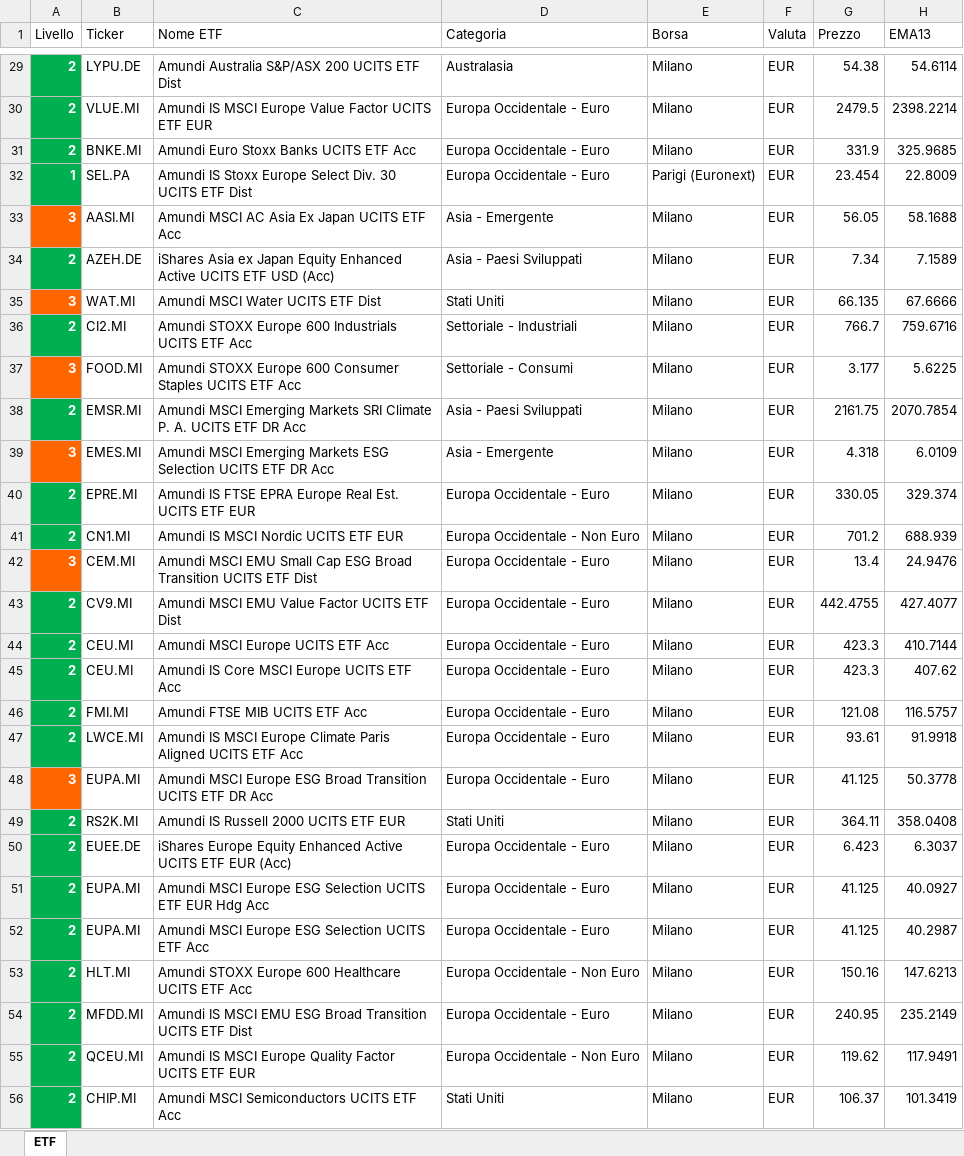
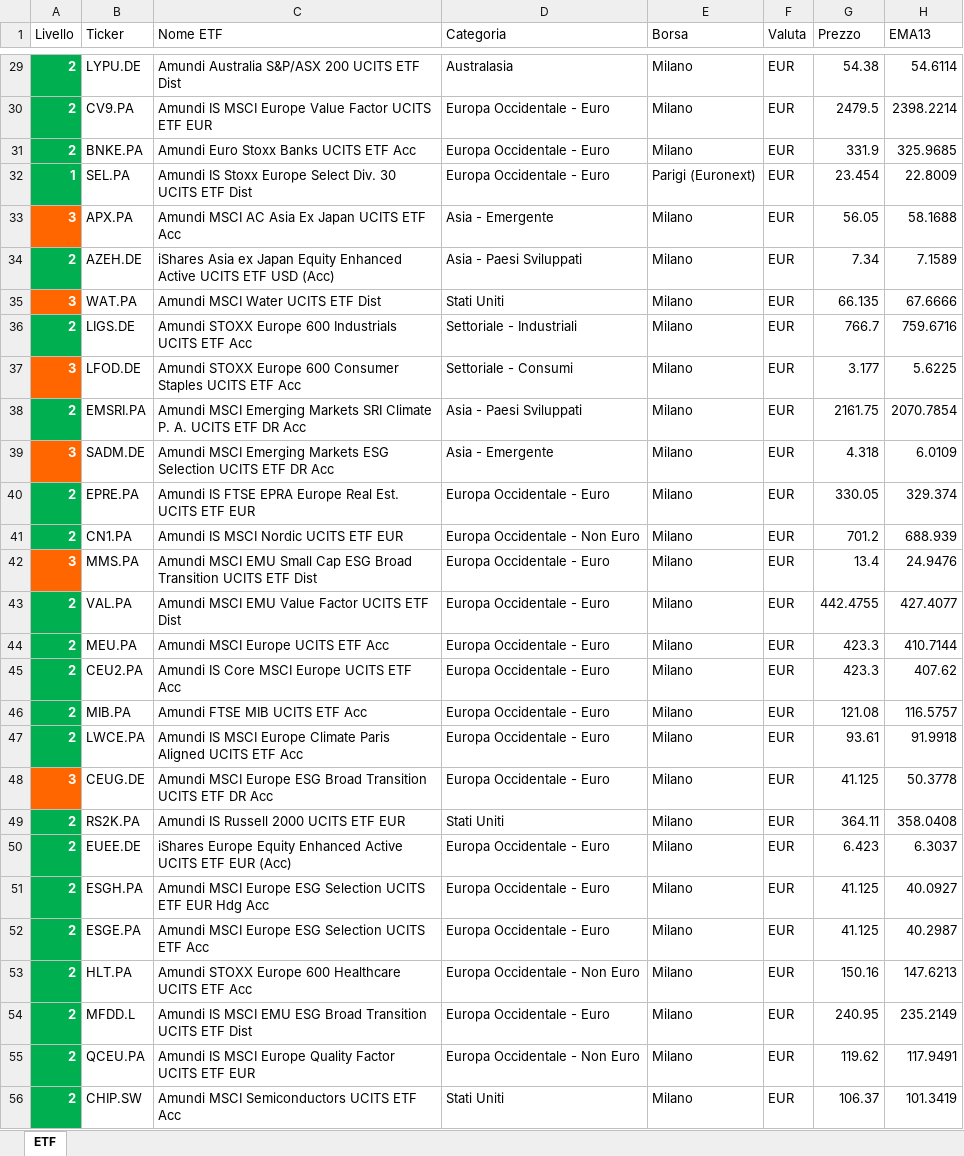
Before and after one commit to pimpy67/etf-monitor-system, an Excel workbook: etf_monitoraggio.xlsx, sheet ETF, drawn as a sheet; only a part is shown, gaps mark what is left out; values as stored, in another font and other column widths than the file's, no borders; the diff covers the shown part only; the diff names each change by its address in the sheet, - before the commit and + after, or states it on an @@ line.

```diff
--- a/etf_monitoraggio.xlsx (sheet ETF)
+++ b/etf_monitoraggio.xlsx (sheet ETF)
-B30 (Ticker): VLUE.MI
+B30 (Ticker): CV9.PA
-B31 (Ticker): BNKE.MI
+B31 (Ticker): BNKE.PA
-B33 (Ticker): AASI.MI
+B33 (Ticker): APX.PA
-B35 (Ticker): WAT.MI
+B35 (Ticker): WAT.PA
-B36 (Ticker): CI2.MI
+B36 (Ticker): LIGS.DE
-B37 (Ticker): FOOD.MI
+B37 (Ticker): LFOD.DE
-B38 (Ticker): EMSR.MI
+B38 (Ticker): EMSRI.PA
-B39 (Ticker): EMES.MI
+B39 (Ticker): SADM.DE
-B40 (Ticker): EPRE.MI
+B40 (Ticker): EPRE.PA
-B41 (Ticker): CN1.MI
+B41 (Ticker): CN1.PA
-B42 (Ticker): CEM.MI
+B42 (Ticker): MMS.PA
-B43 (Ticker): CV9.MI
+B43 (Ticker): VAL.PA
-B44 (Ticker): CEU.MI
+B44 (Ticker): MEU.PA
-B45 (Ticker): CEU.MI
+B45 (Ticker): CEU2.PA
-B46 (Ticker): FMI.MI
+B46 (Ticker): MIB.PA
-B47 (Ticker): LWCE.MI
+B47 (Ticker): LWCE.PA
-B48 (Ticker): EUPA.MI
+B48 (Ticker): CEUG.DE
-B49 (Ticker): RS2K.MI
+B49 (Ticker): RS2K.PA
-B51 (Ticker): EUPA.MI
+B51 (Ticker): ESGH.PA
-B52 (Ticker): EUPA.MI
+B52 (Ticker): ESGE.PA
-B53 (Ticker): HLT.MI
+B53 (Ticker): HLT.PA
-B54 (Ticker): MFDD.MI
+B54 (Ticker): MFDD.L
-B55 (Ticker): QCEU.MI
+B55 (Ticker): QCEU.PA
-B56 (Ticker): CHIP.MI
+B56 (Ticker): CHIP.SW
```
Also changed, not shown: 146 edited cells elsewhere in this sheet, 3 other files.
